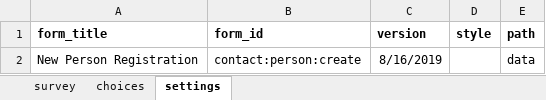
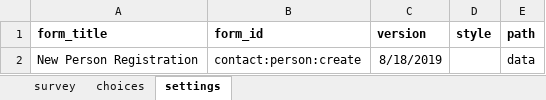
Before and after one commit to jonathanbataire/medic-app, an Excel workbook: forms/contact/person-create.xlsx, sheet settings, drawn as a sheet; values as stored, in another font and other column widths than the file's, no borders; the diff names each change by its address in the sheet, - before the commit and + after, or states it on an @@ line.

```diff
--- a/forms/contact/person-create.xlsx (sheet settings)
+++ b/forms/contact/person-create.xlsx (sheet settings)
-C2 (version): 8/16/2019
+C2 (version): 8/18/2019
```
Also changed, not shown: sheet survey, forms/app/pregnancy_registration.xlsx, forms/contact/clinic-create.xlsx, 16 other files.
